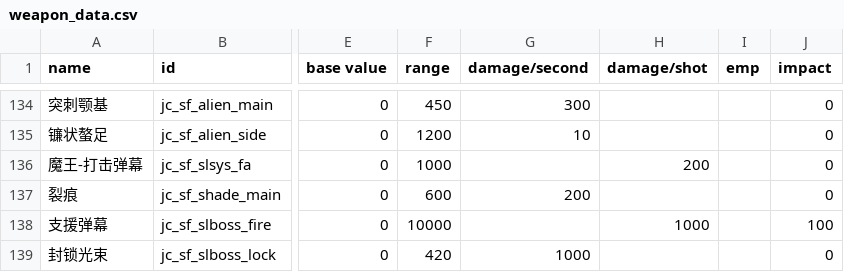
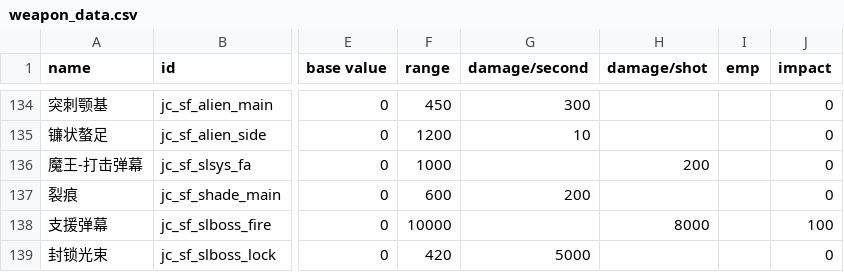
Before and after one commit to JCan2233/SF, a CSV file: data/weapons/weapon_data.csv, drawn as a sheet; only a part is shown, gaps mark what is left out; the diff covers the shown part only; the diff names each change by its address in the sheet, - before the commit and + after, or states it on an @@ line.

```diff
--- a/data/weapons/weapon_data.csv
+++ b/data/weapons/weapon_data.csv
-H138 (damage/shot): 1000
+H138 (damage/shot): 8000
-G139 (damage/second): 1000
+G139 (damage/second): 5000
```
Also changed, not shown: 10 edited cells elsewhere in this file, data/hulls/ship_data.csv, data/strings/descriptions.csv, 3 other files.
